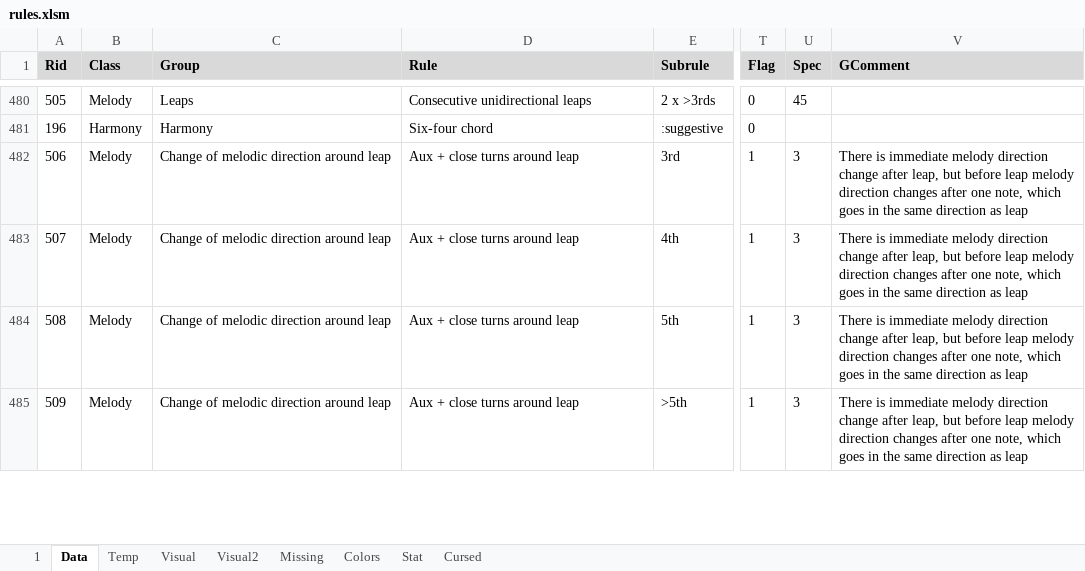
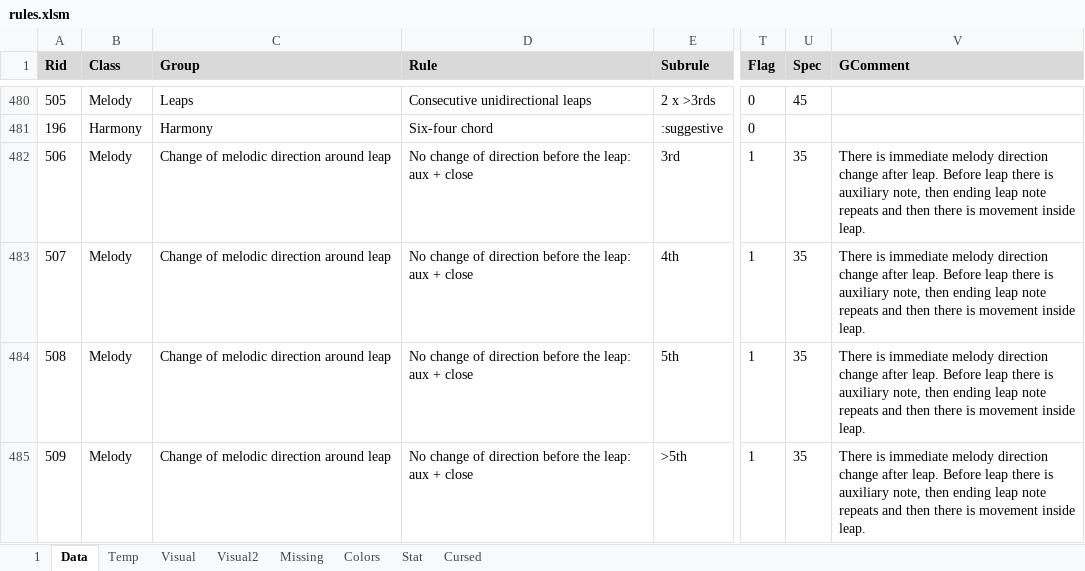
Before and after one commit to Dpst94/MGen, an Excel workbook: MGen/configs/rules/rules.xlsm, sheet Data, drawn as a sheet; only a part is shown, gaps mark what is left out; values as stored, in another font and other column widths than the file's, no borders; charts and pictures not drawn; the diff covers the shown part only; the diff names each change by its address in the sheet, - before the commit and + after, or states it on an @@ line.

Commit message:
CA1: Change aux MDC rules.

```diff
--- a/MGen/configs/rules/rules.xlsm (sheet Data)
+++ b/MGen/configs/rules/rules.xlsm (sheet Data)
-D482:D485 (Rule): Aux + close turns around leap
+D482:D485 (Rule): No change of direction before the leap: aux + close
-U482:U485 (Spec): 3
+U482:U485 (Spec): 35
-V482:V485 (GComment): …change after leap, but before leap melody direction changes after one note, which goes in the same direction as leap
+V482:V485 (GComment): …change after leap. Before leap there is auxiliary note, then ending leap note repeats and then there is movement inside leap.
```
Also changed, not shown: 38 edited cells elsewhere in this sheet, sheet 1, charts or pictures, 2 other files.
